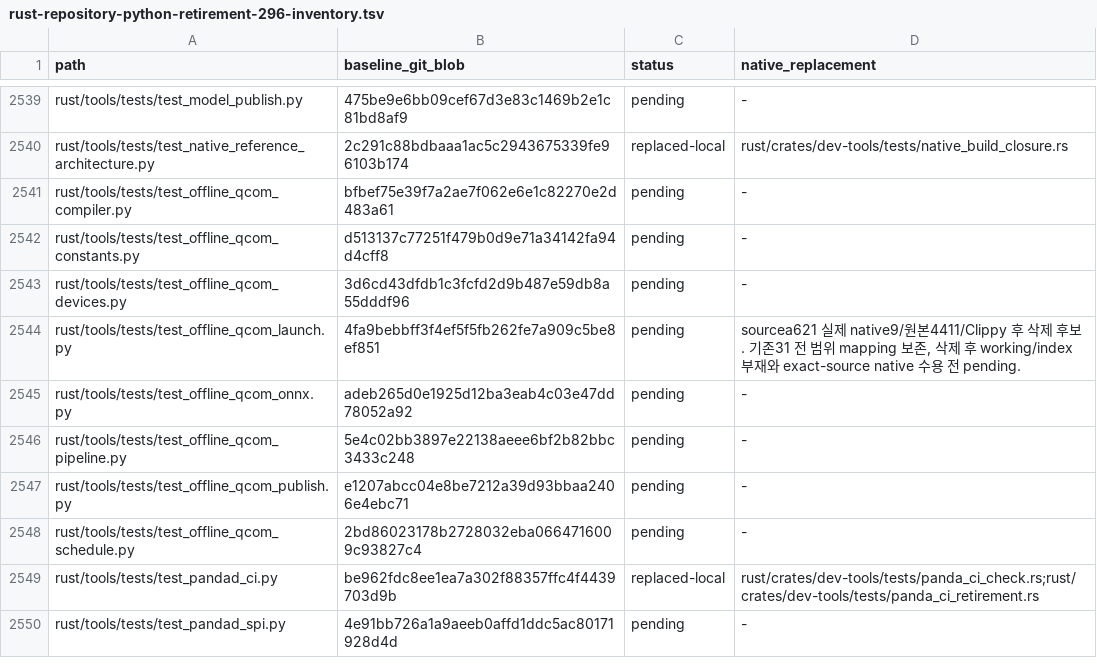
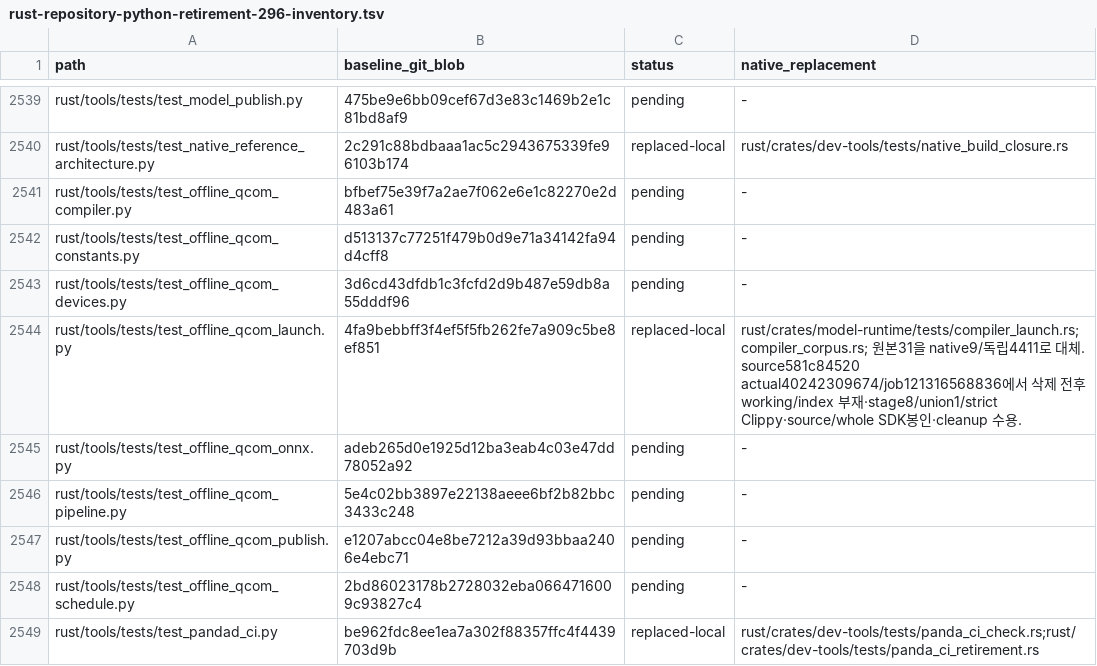
Before and after one commit to bin9208/openpilot-rust, a TSV file: docs/naver/rust-repository-python-retirement-296-inventory.tsv, drawn as a sheet; only a part is shown, gaps mark what is left out; the shorter side is filled out with more unchanged rows.

```diff
--- a/docs/naver/rust-repository-python-retirement-296-inventory.tsv
+++ b/docs/naver/rust-repository-python-retirement-296-inventory.tsv
@@ -2543,3 +2543,3 @@ rust/tools/tests/test_offline_qcom_constants.py	d513137c77251f479b0d9e71a34142fa
 rust/tools/tests/test_offline_qcom_devices.py	3d6cd43dfdb1c3fcfd2d9b487e59db8a55dddf96	pending	-
-rust/tools/tests/test_offline_qcom_launch.py	4fa9bebbff3f4ef5f5fb262fe7a909c5be8ef851	pending	sourcea621 실제 native9/원본4411/Clippy 후 삭제 후보. 기존31 전 범위 mapping 보존, 삭제 후 working/index 부재와 exact-source native 수용 전 pending.
+rust/tools/tests/test_offline_qcom_launch.py	4fa9bebbff3f4ef5f5fb262fe7a909c5be8ef851	replaced-local	rust/crates/model-runtime/tests/compiler_launch.rs; compiler_corpus.rs; 원본31을 native9/독립4411로 대체. source581c84520 actual40242309674/job121316568836에서 삭제 전후 working/index 부재·stage8/union1/strict Clippy·source/whole SDK봉인·cleanup 수용.
 rust/tools/tests/test_offline_qcom_onnx.py	adeb265d0e1925d12ba3eab4c03e47dd78052a92	pending	-
```
Also changed, not shown: docs/naver/rust-repository-python-retirement-296-execution-edges.tsv, docs/naver/rust-repository-python-retirement-296-families.tsv, 14 other files.
